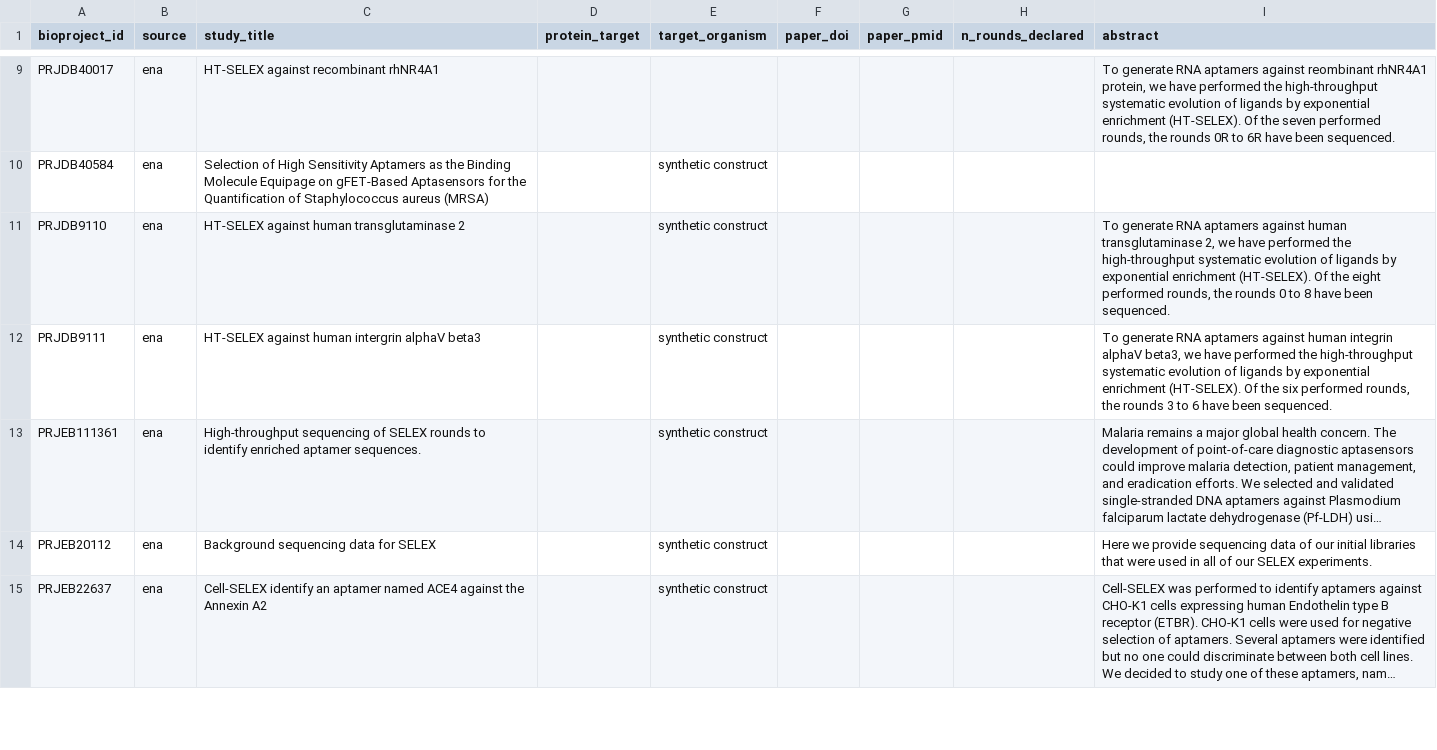
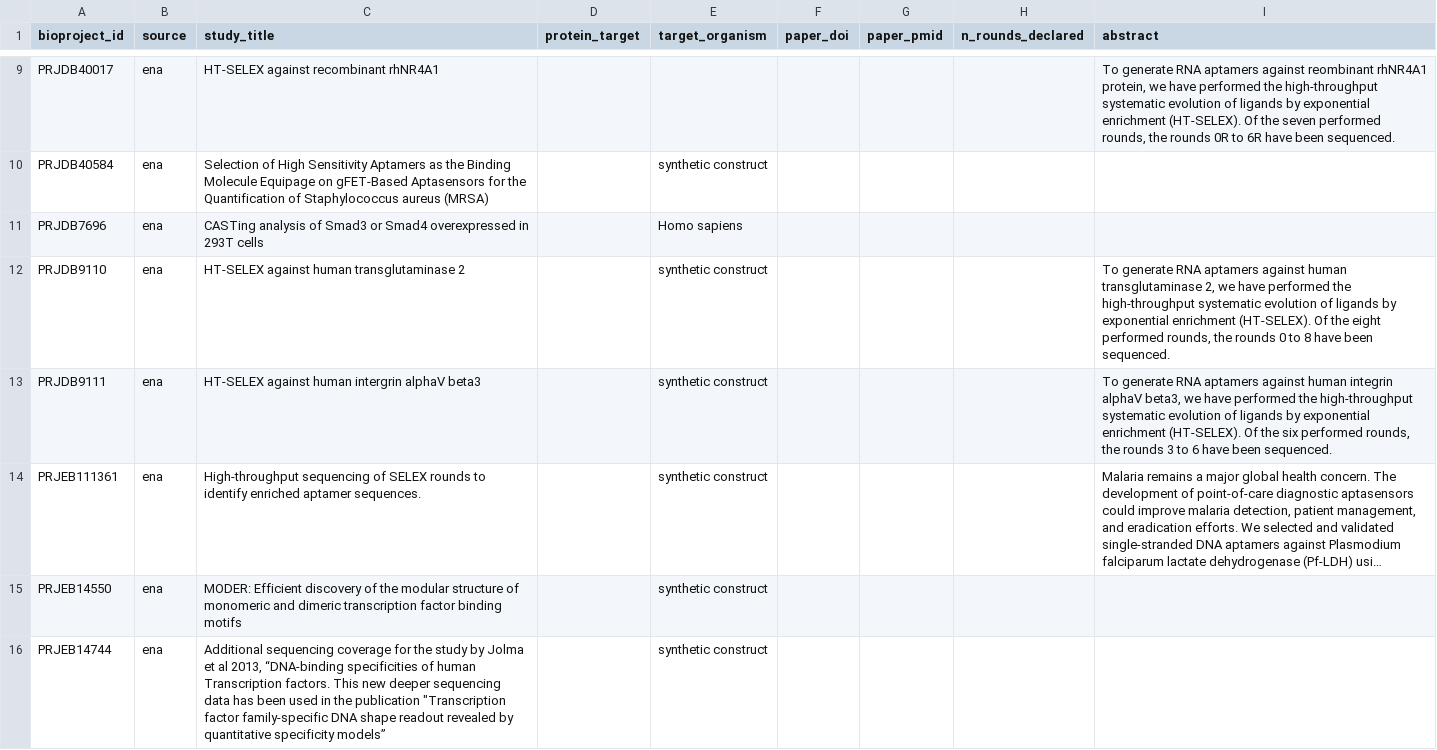
Before and after one commit to marcorotanegroni/selexprep, a CSV file: src/selexprep/catalog/data/bioprojects.csv, drawn as a sheet; only a part is shown, gaps mark what is left out; the shorter side is filled out with more unchanged rows; long unchanged cells end in …; the diff covers the shown part only; the diff names each change by its address in the sheet, - before the commit and + after, or states it on an @@ line.

```diff
--- a/src/selexprep/catalog/data/bioprojects.csv
+++ b/src/selexprep/catalog/data/bioprojects.csv
+row 11: PRJDB7696 | ena | CASTing analysis of Smad3 or Smad4 overexpressed in 293T cells |  | Homo sapiens
+row 15: PRJEB14550 | ena | MODER: Efficient discovery of the modular structure of monomeric and dimeric transcription factor binding motifs |  | synthetic construct
+row 16: PRJEB14744 | ena | Additional sequencing coverage for the study by Jolma et al 2013, “DNA-binding specificities of human Transcription factors. This new deeper sequencing data has been used in the publication "Transcription factor family‐specific DNA shape readout revealed by quantitative specificity models” |  | synthetic construct
```
Also changed, not shown: 27 added rows and 1 edited cell elsewhere in this file, 7 other files.
